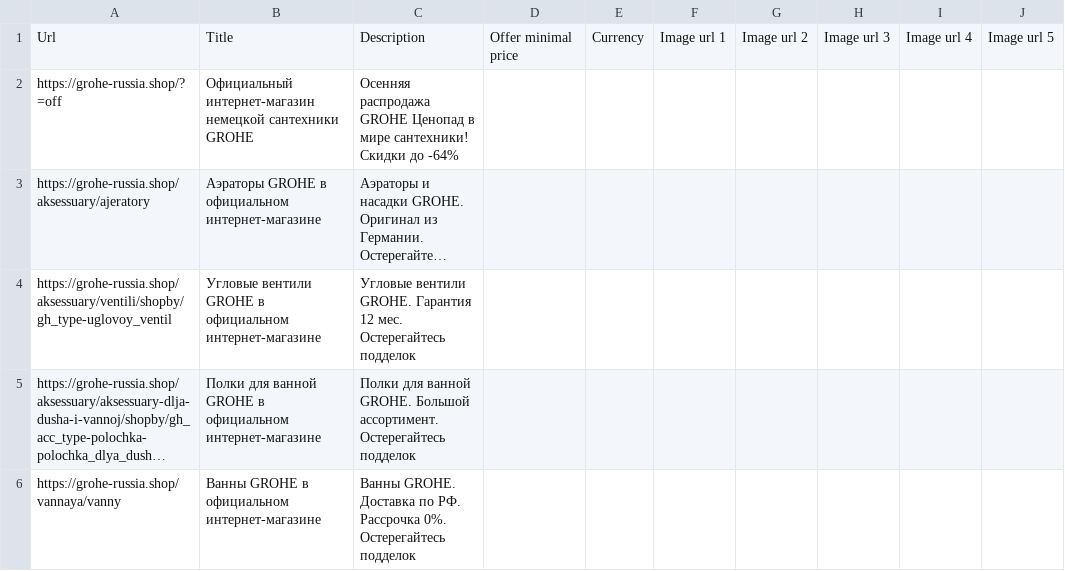
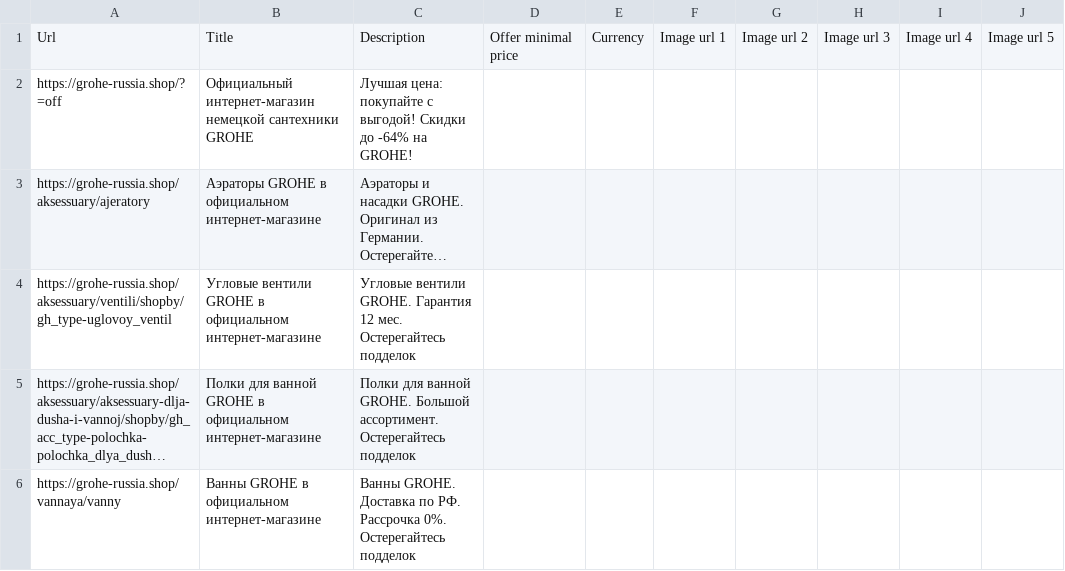
Before and after one commit to untropee/csv, a CSV file: grohe_brand_listing.csv, drawn as a sheet; only a part is shown; long unchanged cells end in …; the diff names each change by its address in the sheet, - before the commit and + after, or states it on an @@ line.

Commit message:
Update grohe_brand_listing.csv

```diff
--- a/grohe_brand_listing.csv
+++ b/grohe_brand_listing.csv
-C2: Осенняя распродажа GROHE Ценопад в мире сантехники! Скидки до -64%
+C2: Лучшая цена: покупайте с выгодой! Скидки до -64% на GROHE!
```
